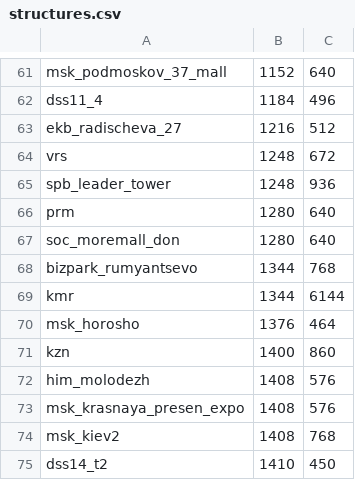
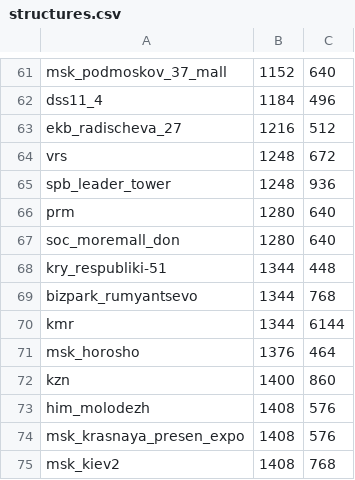
Before and after one commit to managanemeke/meeseeks-box-structures, a CSV file: structures.csv, drawn as a sheet; only a part is shown, gaps mark what is left out; the shorter side is filled out with more unchanged rows.

Commit message:
feat(structures): add kry_respubliki-51 (1344x448)

```diff
--- a/structures.csv
+++ b/structures.csv
@@ -67,2 +67,3 @@ prm;1280;640
 soc_moremall_don;1280;640
+kry_respubliki-51;1344;448
 bizpark_rumyantsevo;1344;768
```
